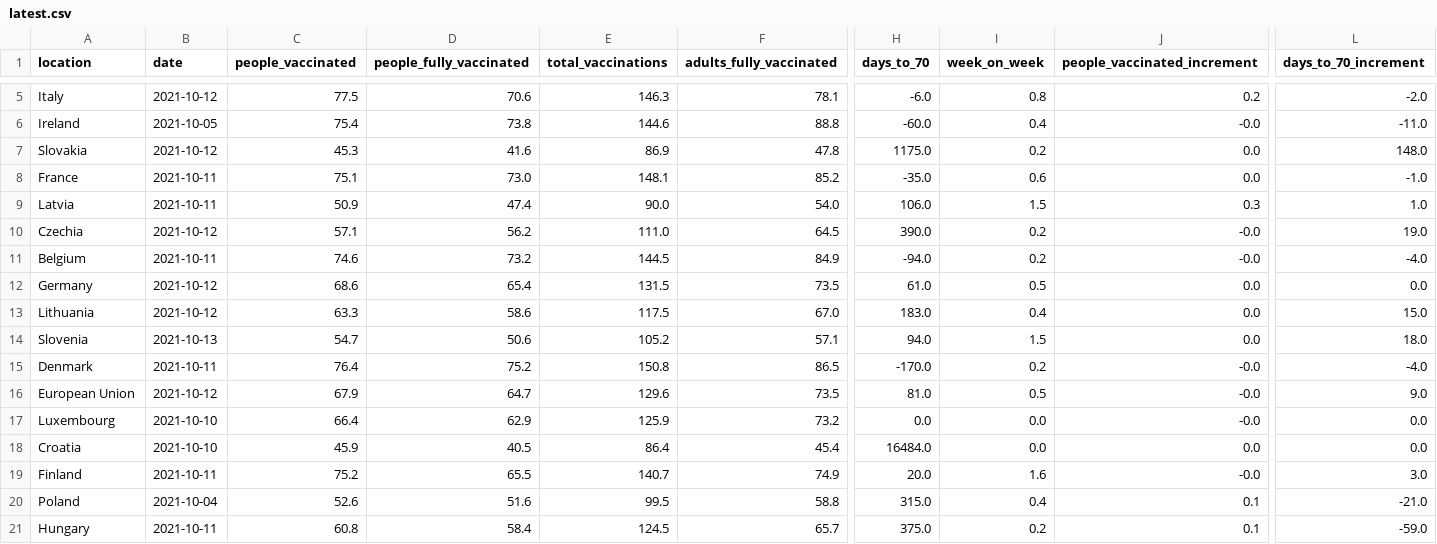
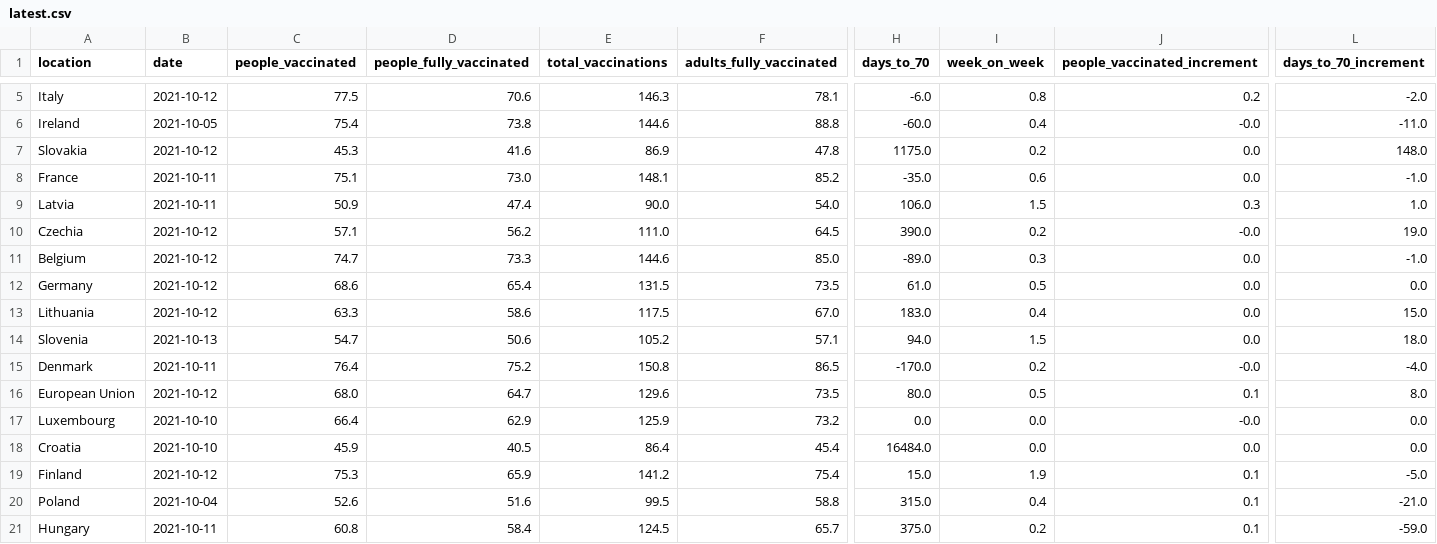
Before and after one commit to blasf1/covid_vaccine_progress_bot, a CSV file: latest.csv, drawn as a sheet; only a part is shown, gaps mark what is left out; the diff covers the shown part only; the diff names each change by its address in the sheet, - before the commit and + after, or states it on an @@ line.

```diff
--- a/latest.csv
+++ b/latest.csv
-B11 (date): 2021-10-11
+B11 (date): 2021-10-12
-C11 (people_vaccinated): 74.6
+C11 (people_vaccinated): 74.7
-D11 (people_fully_vaccinated): 73.2
+D11 (people_fully_vaccinated): 73.3
-E11 (total_vaccinations): 144.5
+E11 (total_vaccinations): 144.6
-F11 (adults_fully_vaccinated): 84.9
+F11 (adults_fully_vaccinated): 85.0
-H11 (days_to_70): -94.0
+H11 (days_to_70): -89.0
-I11 (week_on_week): 0.2
+I11 (week_on_week): 0.3
-J11 (people_vaccinated_increment): -0.0
+J11 (people_vaccinated_increment): 0.0
-L11 (days_to_70_increment): -4.0
+L11 (days_to_70_increment): -1.0
-C16 (people_vaccinated): 67.9
+C16 (people_vaccinated): 68.0
-H16 (days_to_70): 81.0
+H16 (days_to_70): 80.0
-J16 (people_vaccinated_increment): -0.0
+J16 (people_vaccinated_increment): 0.1
-L16 (days_to_70_increment): 9.0
+L16 (days_to_70_increment): 8.0
-B19 (date): 2021-10-11
+B19 (date): 2021-10-12
-C19 (people_vaccinated): 75.2
+C19 (people_vaccinated): 75.3
-D19 (people_fully_vaccinated): 65.5
+D19 (people_fully_vaccinated): 65.9
-E19 (total_vaccinations): 140.7
+E19 (total_vaccinations): 141.2
-F19 (adults_fully_vaccinated): 74.9
+F19 (adults_fully_vaccinated): 75.4
-H19 (days_to_70): 20.0
+H19 (days_to_70): 15.0
-I19 (week_on_week): 1.6
+I19 (week_on_week): 1.9
-J19 (people_vaccinated_increment): -0.0
+J19 (people_vaccinated_increment): 0.1
-L19 (days_to_70_increment): 3.0
+L19 (days_to_70_increment): -5.0
```
Also changed, not shown: 8 edited cells elsewhere in this file, output/EuropeanUnion.csv, output/Finland.csv, 2 other files.
